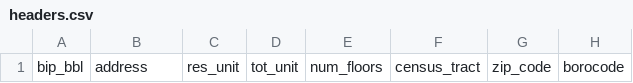
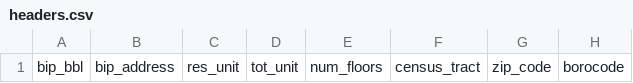
Before and after one commit to clhenrick/civix_bip, a CSV file: extras/headers.csv, drawn as a sheet; only a part is shown; the diff names each change by its address in the sheet, - before the commit and + after, or states it on an @@ line.

Commit message:
change address to bip_address in headers.csv

```diff
--- a/extras/headers.csv
+++ b/extras/headers.csv
-B1: address
+B1: bip_address
```
